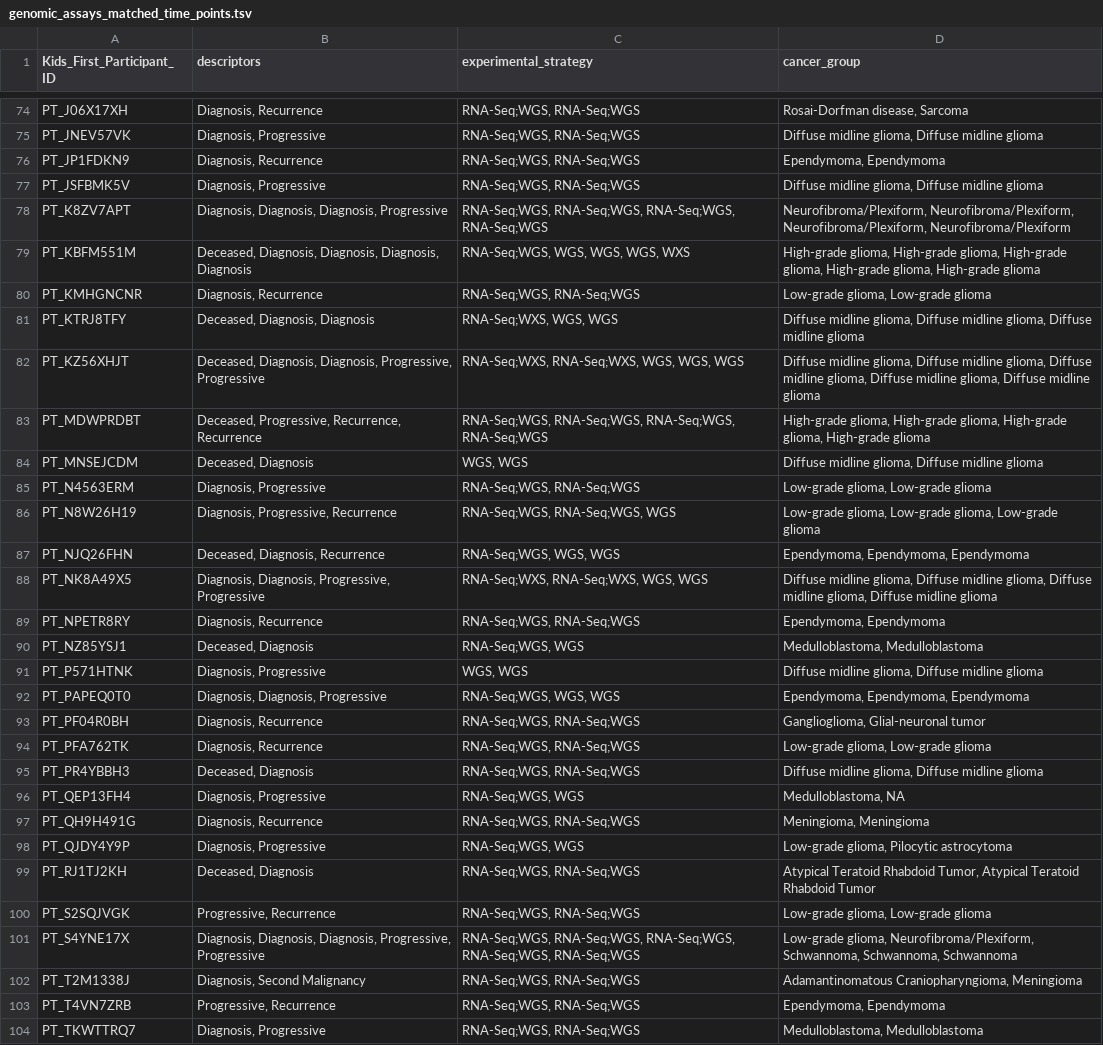
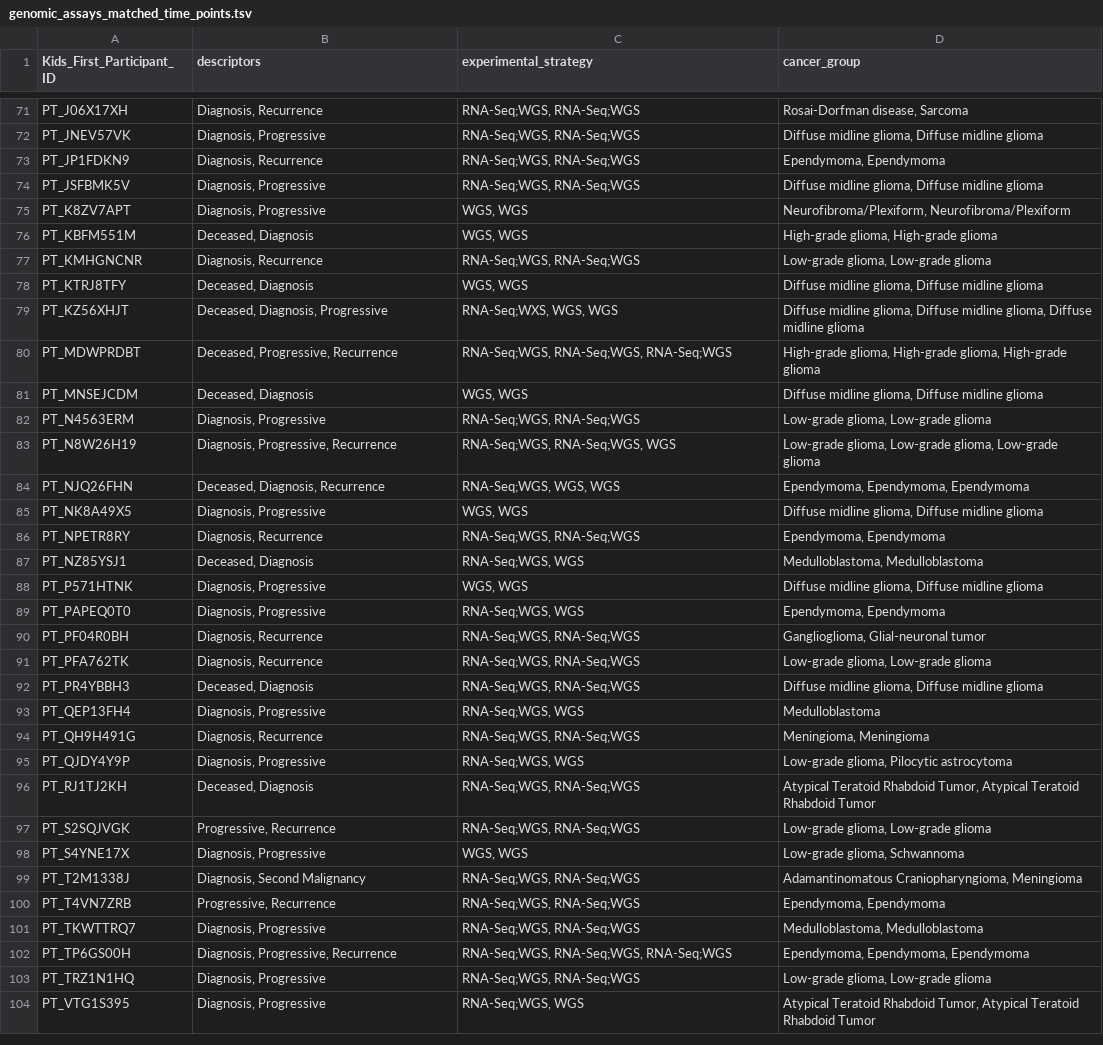
Before and after one commit to rokitalab/tumor-evolution, a TSV file: analyses/sample-distribution-analysis/results/genomic_assays_matched_time_points.tsv, drawn as a sheet; only a part is shown, gaps mark what is left out; the shorter side is filled out with more unchanged rows; the diff covers the shown part only.

Commit message:
Update genomic_assays_matched_time_points.tsv

```diff
--- a/analyses/sample-distribution-analysis/results/genomic_assays_matched_time_points.tsv
+++ b/analyses/sample-distribution-analysis/results/genomic_assays_matched_time_points.tsv
@@ -77,8 +74,8 @@ PT_JP1FDKN9	Diagnosis, Recurrence	RNA-Seq;WGS, RNA-Seq;WGS	Ependymoma, Ependymom
 PT_JSFBMK5V	Diagnosis, Progressive	RNA-Seq;WGS, RNA-Seq;WGS	Diffuse midline glioma, Diffuse midline glioma
-PT_K8ZV7APT	Diagnosis, Diagnosis, Diagnosis, Progressive	RNA-Seq;WGS, RNA-Seq;WGS, RNA-Seq;WGS, RNA-Seq;WGS	Neurofibroma/Plexiform, Neurofibroma/Plexiform, Neurofibroma/Plexiform, Neurofibroma/Plexiform
-PT_KBFM551M	Deceased, Diagnosis, Diagnosis, Diagnosis, Diagnosis	RNA-Seq;WGS, WGS, WGS, WGS, WXS	High-grade glioma, High-grade glioma, High-grade glioma, High-grade glioma, High-grade glioma
+PT_K8ZV7APT	Diagnosis, Progressive	WGS, WGS	Neurofibroma/Plexiform, Neurofibroma/Plexiform
+PT_KBFM551M	Deceased, Diagnosis	WGS, WGS	High-grade glioma, High-grade glioma
 PT_KMHGNCNR	Diagnosis, Recurrence	RNA-Seq;WGS, RNA-Seq;WGS	Low-grade glioma, Low-grade glioma
-PT_KTRJ8TFY	Deceased, Diagnosis, Diagnosis	RNA-Seq;WXS, WGS, WGS	Diffuse midline glioma, Diffuse midline glioma, Diffuse midline glioma
-PT_KZ56XHJT	Deceased, Diagnosis, Diagnosis, Progressive, Progressive	RNA-Seq;WXS, RNA-Seq;WXS, WGS, WGS, WGS	Diffuse midline glioma, Diffuse midline glioma, Diffuse midline glioma, Diffuse midline glioma, Diffuse midline glioma
-PT_MDWPRDBT	Deceased, Progressive, Recurrence, Recurrence	RNA-Seq;WGS, RNA-Seq;WGS, RNA-Seq;WGS, RNA-Seq;WGS	High-grade glioma, High-grade glioma, High-grade glioma, High-grade glioma
+PT_KTRJ8TFY	Deceased, Diagnosis	WGS, WGS	Diffuse midline glioma, Diffuse midline glioma
+PT_KZ56XHJT	Deceased, Diagnosis, Progressive	RNA-Seq;WXS, WGS, WGS	Diffuse midline glioma, Diffuse midline glioma, Diffuse midline glioma
+PT_MDWPRDBT	Deceased, Progressive, Recurrence	RNA-Seq;WGS, RNA-Seq;WGS, RNA-Seq;WGS	High-grade glioma, High-grade glioma, High-grade glioma
 PT_MNSEJCDM	Deceased, Diagnosis	WGS, WGS	Diffuse midline glioma, Diffuse midline glioma
@@ -87,3 +84,3 @@ PT_N8W26H19	Diagnosis, Progressive, Recurrence	RNA-Seq;WGS, RNA-Seq;WGS, WGS	Low
 PT_NJQ26FHN	Deceased, Diagnosis, Recurrence	RNA-Seq;WGS, WGS, WGS	Ependymoma, Ependymoma, Ependymoma
-PT_NK8A49X5	Diagnosis, Diagnosis, Progressive, Progressive	RNA-Seq;WXS, RNA-Seq;WXS, WGS, WGS	Diffuse midline glioma, Diffuse midline glioma, Diffuse midline glioma, Diffuse midline glioma
+PT_NK8A49X5	Diagnosis, Progressive	WGS, WGS	Diffuse midline glioma, Diffuse midline glioma
 PT_NPETR8RY	Diagnosis, Recurrence	RNA-Seq;WGS, RNA-Seq;WGS	Ependymoma, Ependymoma
@@ -91,3 +88,3 @@ PT_NZ85YSJ1	Deceased, Diagnosis	RNA-Seq;WGS, WGS	Medulloblastoma, Medulloblastom
 PT_P571HTNK	Diagnosis, Progressive	WGS, WGS	Diffuse midline glioma, Diffuse midline glioma
-PT_PAPEQ0T0	Diagnosis, Diagnosis, Progressive	RNA-Seq;WGS, WGS, WGS	Ependymoma, Ependymoma, Ependymoma
+PT_PAPEQ0T0	Diagnosis, Progressive	RNA-Seq;WGS, WGS	Ependymoma, Ependymoma
 PT_PF04R0BH	Diagnosis, Recurrence	RNA-Seq;WGS, RNA-Seq;WGS	Ganglioglioma, Glial-neuronal tumor
@@ -95,3 +92,3 @@ PT_PFA762TK	Diagnosis, Recurrence	RNA-Seq;WGS, RNA-Seq;WGS	Low-grade glioma, Low
 PT_PR4YBBH3	Deceased, Diagnosis	RNA-Seq;WGS, RNA-Seq;WGS	Diffuse midline glioma, Diffuse midline glioma
-PT_QEP13FH4	Diagnosis, Progressive	RNA-Seq;WGS, WGS	Medulloblastoma, NA
+PT_QEP13FH4	Diagnosis, Progressive	RNA-Seq;WGS, WGS	Medulloblastoma
 PT_QH9H491G	Diagnosis, Recurrence	RNA-Seq;WGS, RNA-Seq;WGS	Meningioma, Meningioma
@@ -100,3 +97,3 @@ PT_RJ1TJ2KH	Deceased, Diagnosis	RNA-Seq;WGS, RNA-Seq;WGS	Atypical Teratoid Rhabd
 PT_S2SQJVGK	Progressive, Recurrence	RNA-Seq;WGS, RNA-Seq;WGS	Low-grade glioma, Low-grade glioma
-PT_S4YNE17X	Diagnosis, Diagnosis, Diagnosis, Progressive, Progressive	RNA-Seq;WGS, RNA-Seq;WGS, RNA-Seq;WGS, RNA-Seq;WGS, RNA-Seq;WGS	Low-grade glioma, Neurofibroma/Plexiform, Schwannoma, Schwannoma, Schwannoma
+PT_S4YNE17X	Diagnosis, Progressive	WGS, WGS	Low-grade glioma, Schwannoma
 PT_T2M1338J	Diagnosis, Second Malignancy	RNA-Seq;WGS, RNA-Seq;WGS	Adamantinomatous Craniopharyngioma, Meningioma
```
Also changed, not shown: 5 removed rows and 42 edited cells elsewhere in this file.
